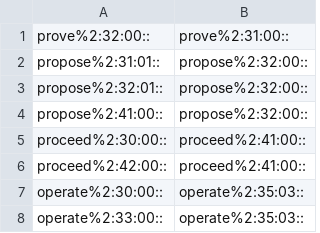
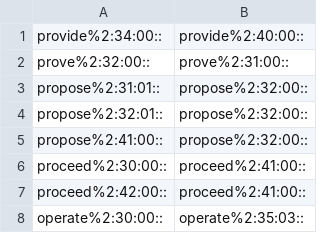
Before and after one commit to aalgirdas/wordnet_onto, a TSV file: synset_to_synset.tsv, drawn as a sheet; only a part is shown; the shorter side is filled out with more unchanged rows.

Commit message:
Update synset_to_synset.tsv

```diff
--- a/synset_to_synset.tsv
+++ b/synset_to_synset.tsv
@@ -1 +1,2 @@
+provide%2:34:00::	provide%2:40:00::
 prove%2:32:00::	prove%2:31:00::
```
